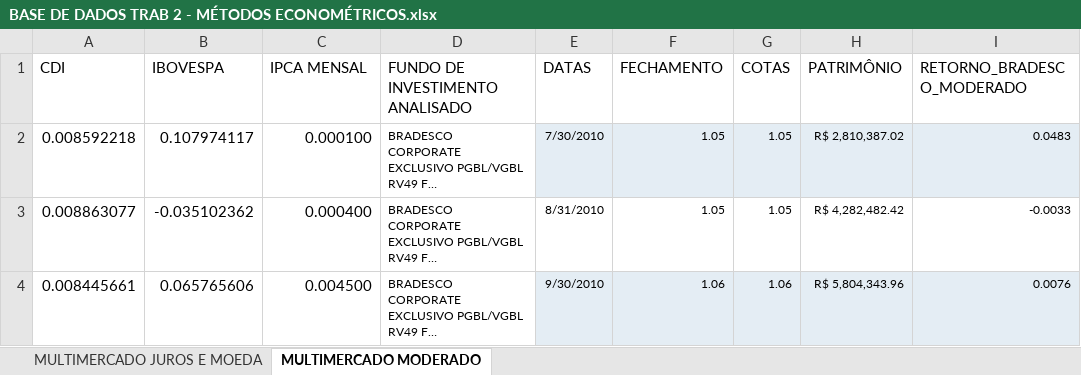
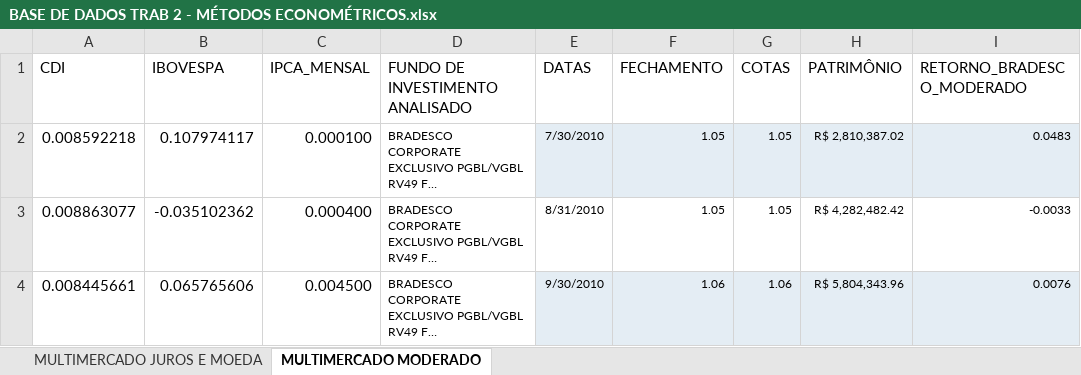
Before and after one commit to thaispfernandess/arquivodedados, an Excel workbook: BASE DE DADOS TRAB 2 - MÉTODOS ECONOMÉTRICOS.xlsx, sheet MULTIMERCADO MODERADO, drawn as a sheet; only a part is shown; long unchanged cells end in …; values as stored, in another font and other column widths than the file's, no borders; the diff names each change by its address in the sheet, - before the commit and + after, or states it on an @@ line.

Commit message:
Add files via upload

```diff
--- a/BASE DE DADOS TRAB 2 - MÉTODOS ECONOMÉTRICOS.xlsx (sheet MULTIMERCADO MODERADO)
+++ b/BASE DE DADOS TRAB 2 - MÉTODOS ECONOMÉTRICOS.xlsx (sheet MULTIMERCADO MODERADO)
-C1: IPCA MENSAL
+C1: IPCA_MENSAL
```
Also changed, not shown: sheet MULTIMERCADO JUROS E MOEDA.
